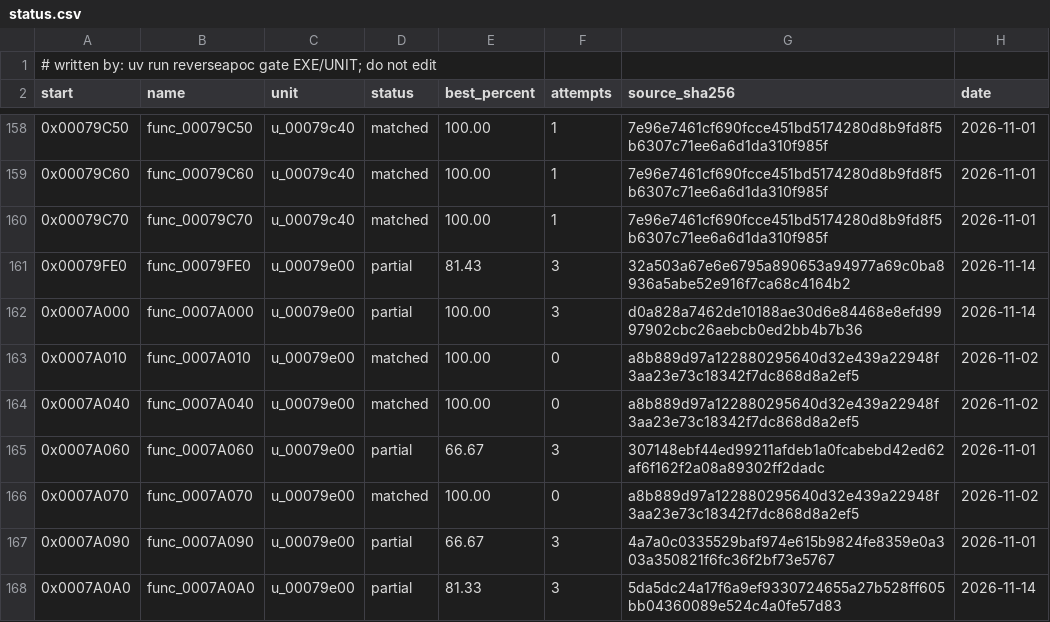
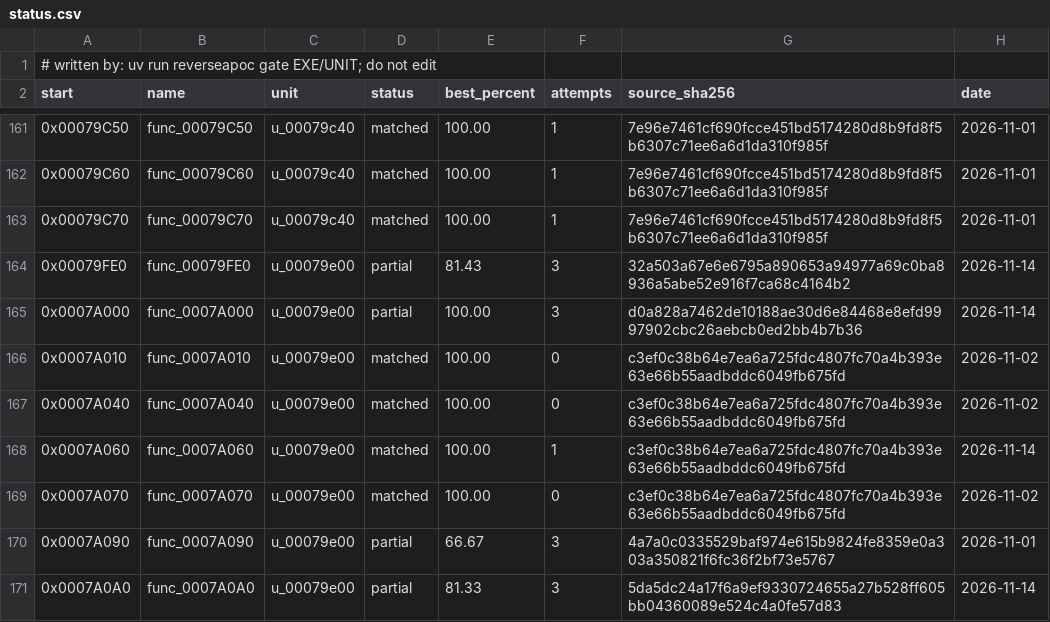
Before and after one commit to ayrtondenner/ReverseApoc, a CSV file: config/tacp/status.csv, drawn as a sheet; only a part is shown, gaps mark what is left out; the diff covers the shown part only.

```diff
--- a/config/tacp/status.csv
+++ b/config/tacp/status.csv
@@ -162,6 +165,6 @@ start,name,unit,status,best_percent,attempts,source_sha256,date
 0x0007A000,func_0007A000,u_00079e00,partial,100.00,3,d0a828a7462de10188ae30d6e84468e8efd9997902cbc26aebcb0ed2bb4b7b36,2026-11-14
-0x0007A010,func_0007A010,u_00079e00,matched,100.00,0,a8b889d97a122880295640d32e439a22948f3aa23e73c18342f7dc868d8a2ef5,2026-11-02
-0x0007A040,func_0007A040,u_00079e00,matched,100.00,0,a8b889d97a122880295640d32e439a22948f3aa23e73c18342f7dc868d8a2ef5,2026-11-02
-0x0007A060,func_0007A060,u_00079e00,partial,66.67,3,307148ebf44ed99211afdeb1a0fcabebd42ed62af6f162f2a08a89302ff2dadc,2026-11-01
-0x0007A070,func_0007A070,u_00079e00,matched,100.00,0,a8b889d97a122880295640d32e439a22948f3aa23e73c18342f7dc868d8a2ef5,2026-11-02
+0x0007A010,func_0007A010,u_00079e00,matched,100.00,0,c3ef0c38b64e7ea6a725fdc4807fc70a4b393e63e66b55aadbddc6049fb675fd,2026-11-02
+0x0007A040,func_0007A040,u_00079e00,matched,100.00,0,c3ef0c38b64e7ea6a725fdc4807fc70a4b393e63e66b55aadbddc6049fb675fd,2026-11-02
+0x0007A060,func_0007A060,u_00079e00,matched,100.00,1,c3ef0c38b64e7ea6a725fdc4807fc70a4b393e63e66b55aadbddc6049fb675fd,2026-11-14
+0x0007A070,func_0007A070,u_00079e00,matched,100.00,0,c3ef0c38b64e7ea6a725fdc4807fc70a4b393e63e66b55aadbddc6049fb675fd,2026-11-02
 0x0007A090,func_0007A090,u_00079e00,partial,66.67,3,4a7a0c0335529baf974e615b9824fe8359e0a303a350821f6fc36f2bf73e5767,2026-11-01
```
Also changed, not shown: 4 added rows and 1 edited cell elsewhere in this file, 3 other files.
